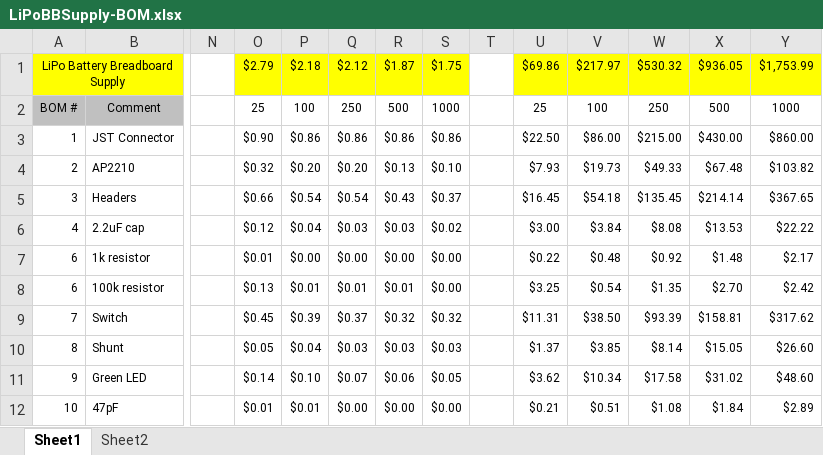
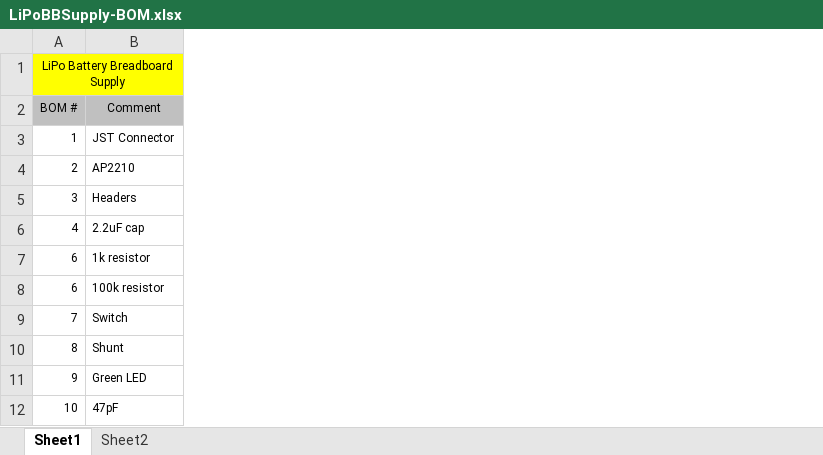
Before and after one commit to CalvEngIO/LiPoBatteryBreadboardSupply, an Excel workbook: Docs/LiPoBBSupply-BOM.xlsx, sheet Sheet1, drawn as a sheet; only a part is shown, gaps mark what is left out; values as stored, in another font and other column widths than the file's, no borders; the diff names each change by its address in the sheet, - before the commit and + after, or states it on an @@ line.

Commit message:
changes to BOM and change in value of Cbypass on regulator in schematic

```diff
--- a/Docs/LiPoBBSupply-BOM.xlsx (sheet Sheet1)
+++ b/Docs/LiPoBBSupply-BOM.xlsx (sheet Sheet1)
-column N, empty
-column O (25), row 1: $2.79; rows 3-12: $0.90 | $0.32 | $0.66 | $0.12 | $0.01 | $0.13 | $0.45 | $0.05 | $0.14 | $0.01
-column P (100), row 1: $2.18; rows 3-12: $0.86 | $0.20 | $0.54 | $0.04 | $0.00 | $0.01 | $0.39 | $0.04 | $0.10 | $0.01
-column Q (250), row 1: $2.12; rows 3-12: $0.86 | $0.20 | $0.54 | $0.03 | $0.00 | $0.01 | $0.37 | $0.03 | $0.07 | $0.00
-column R (500), row 1: $1.87; rows 3-12: $0.86 | $0.13 | $0.43 | $0.03 | $0.00 | $0.01 | $0.32 | $0.03 | $0.06 | $0.00
-column S (1000), row 1: $1.75; rows 3-12: $0.86 | $0.10 | $0.37 | $0.02 | $0.00 | $0.00 | $0.32 | $0.03 | $0.05 | $0.00
-column T, empty
-column U (25), row 1: $69.86; rows 3-12: $22.50 | $7.93 | $16.45 | $3.00 | $0.22 | $3.25 | $11.31 | $1.37 | $3.62 | $0.21
-column V (100), row 1: $217.97; rows 3-12: $86.00 | $19.73 | $54.18 | $3.84 | $0.48 | $0.54 | $38.50 | $3.85 | $10.34 | $0.51
-column W (250), row 1: $530.32; rows 3-12: $215.00 | $49.33 | $135.45 | $8.08 | $0.92 | $1.35 | $93.39 | $8.14 | $17.58 | $1.08
-column X (500), row 1: $936.05; rows 3-12: $430.00 | $67.48 | $214.14 | $13.53 | $1.48 | $2.70 | $158.81 | $15.05 | $31.02 | $1.84
-column Y (1000), row 1: $1,753.99; rows 3-12: $860.00 | $103.82 | $367.65 | $22.22 | $2.17 | $2.42 | $317.62 | $26.60 | $48.60 | $2.89
```
Also changed, not shown: 3 other files.
